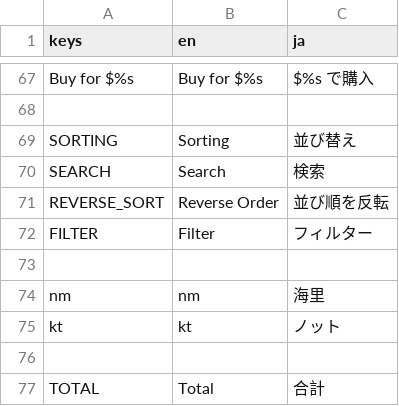
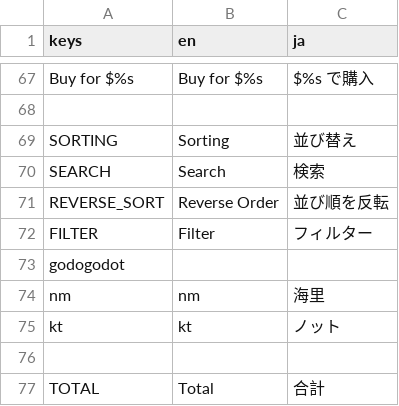
Before and after one commit to Hatya-mouse/Airline-Simulator, a CSV file: Localization/UI/ui.csv, drawn as a sheet; only a part is shown, gaps mark what is left out.

```diff
--- a/Localization/UI/ui.csv
+++ b/Localization/UI/ui.csv
@@ -72,3 +72,3 @@ REVERSE_SORT,"Reverse Order","並び順を反転"
 FILTER,"Filter","フィルター"
-
+godogodot
 nm,"nm","海里"
```
Also changed, not shown: 10 other files.
